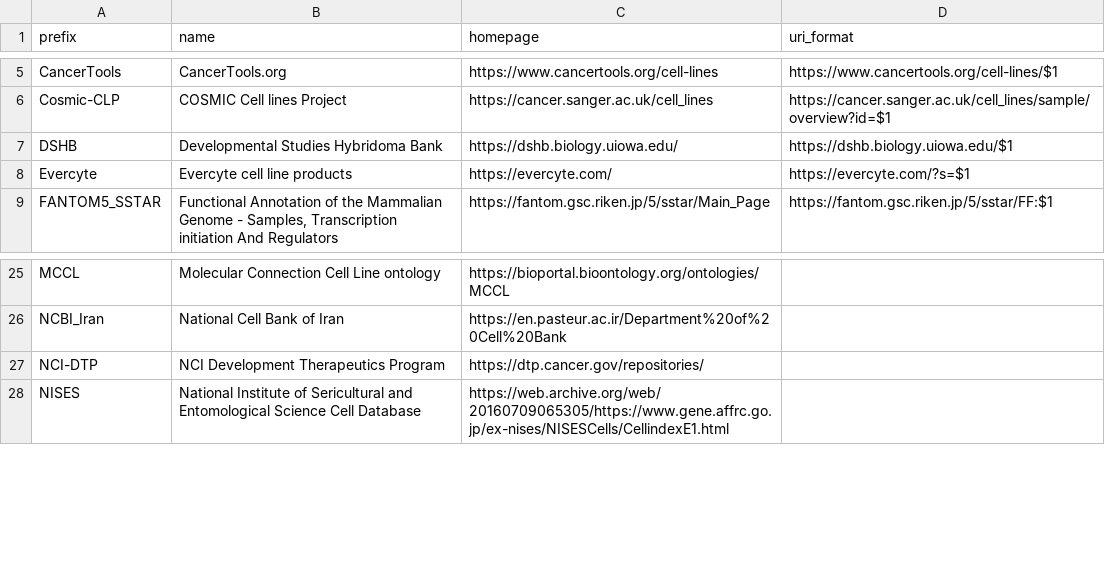
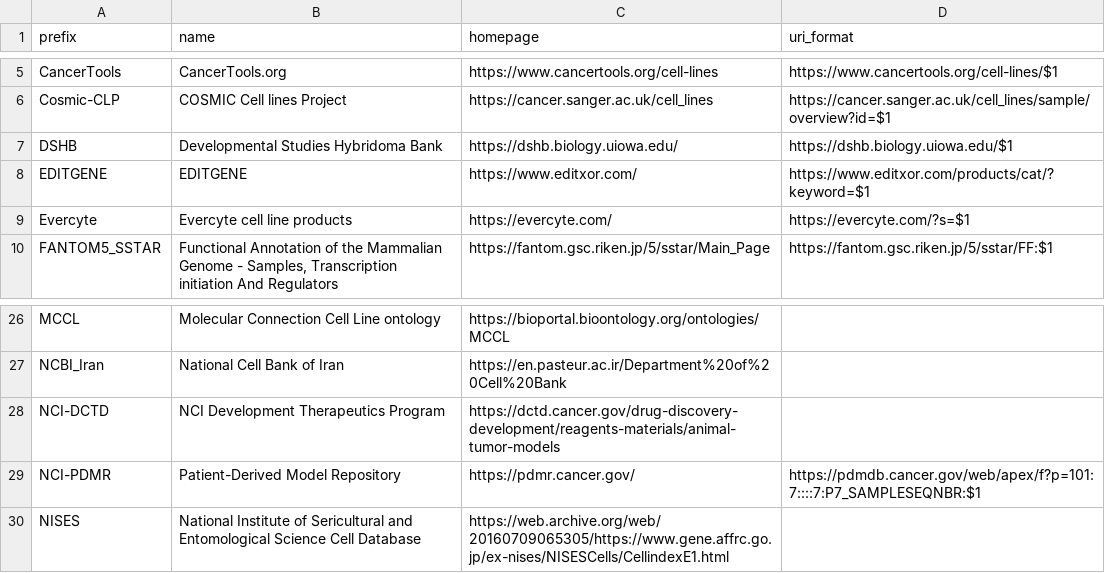
Before and after one commit to biopragmatics/bioregistry, a TSV file: exports/alignment/cellosaurus.tsv, drawn as a sheet; only a part is shown, gaps mark what is left out.

```diff
--- a/exports/alignment/cellosaurus.tsv
+++ b/exports/alignment/cellosaurus.tsv
@@ -7,2 +7,3 @@ Cosmic-CLP	COSMIC Cell lines Project	https://cancer.sanger.ac.uk/cell_lines	http
 DSHB	Developmental Studies Hybridoma Bank	https://dshb.biology.uiowa.edu/	https://dshb.biology.uiowa.edu/$1
+EDITGENE	EDITGENE	https://www.editxor.com/	https://www.editxor.com/products/cat/?keyword=$1
 Evercyte	Evercyte cell line products	https://evercyte.com/	https://evercyte.com/?s=$1
@@ -26,3 +27,4 @@ MCCL	Molecular Connection Cell Line ontology	https://bioportal.bioontology.org/o
 NCBI_Iran	National Cell Bank of Iran	https://en.pasteur.ac.ir/Department%20of%20Cell%20Bank	
-NCI-DTP	NCI Development Therapeutics Program	https://dtp.cancer.gov/repositories/	
+NCI-DCTD	NCI Development Therapeutics Program	https://dctd.cancer.gov/drug-discovery-development/reagents-materials/animal-tumor-models	
+NCI-PDMR	Patient-Derived Model Repository	https://pdmr.cancer.gov/	https://pdmdb.cancer.gov/web/apex/f?p=101:7::::7:P7_SAMPLESEQNBR:$1
 NISES	National Institute of Sericultural and Entomological Science Cell Database	https://web.archive.org/web/20160709065305/https://www.gene.affrc.go.jp/ex-nises/NISESCells/CellindexE1.html	
```
Also changed, not shown: exports/alignment/aberowl.tsv, exports/alignment/bioportal.tsv, 49 other files.
